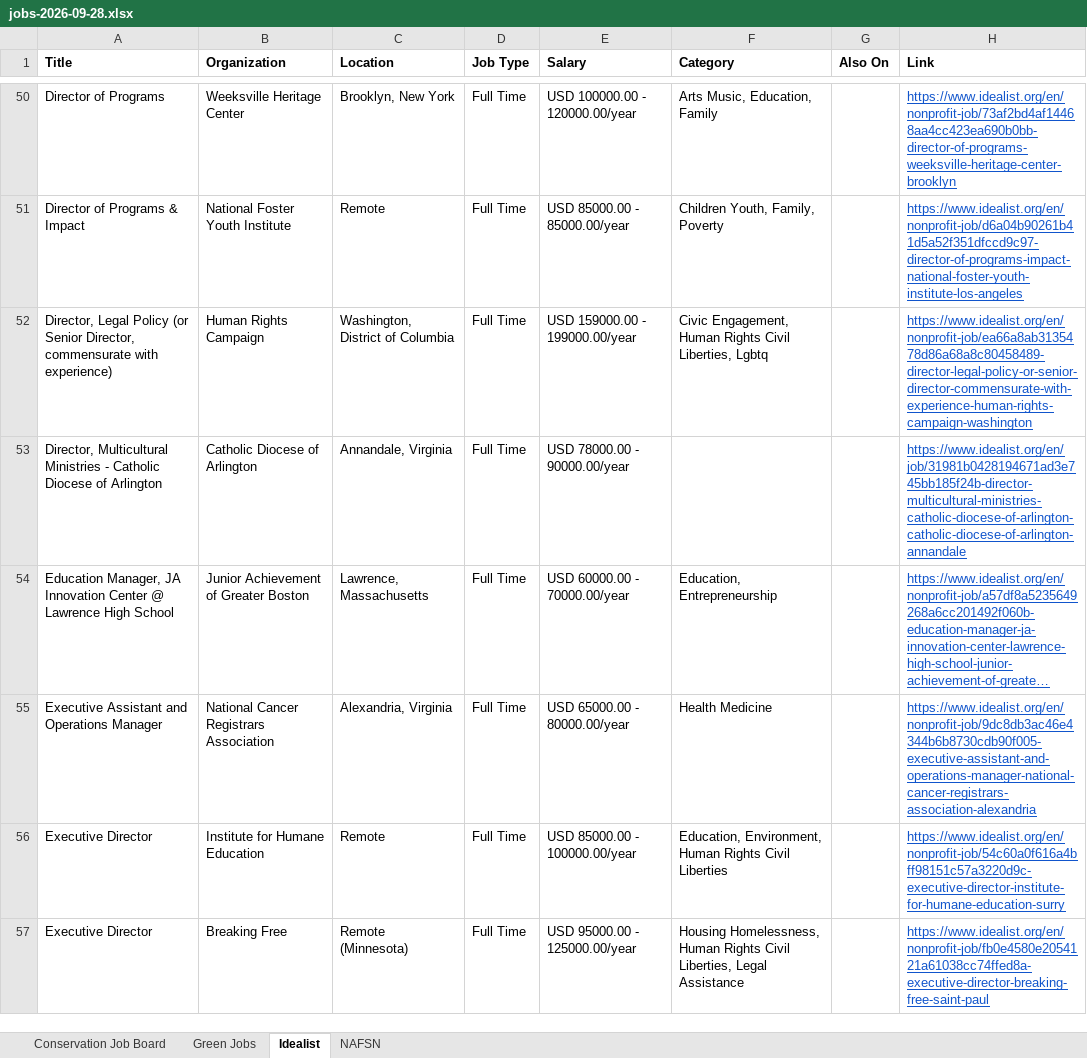
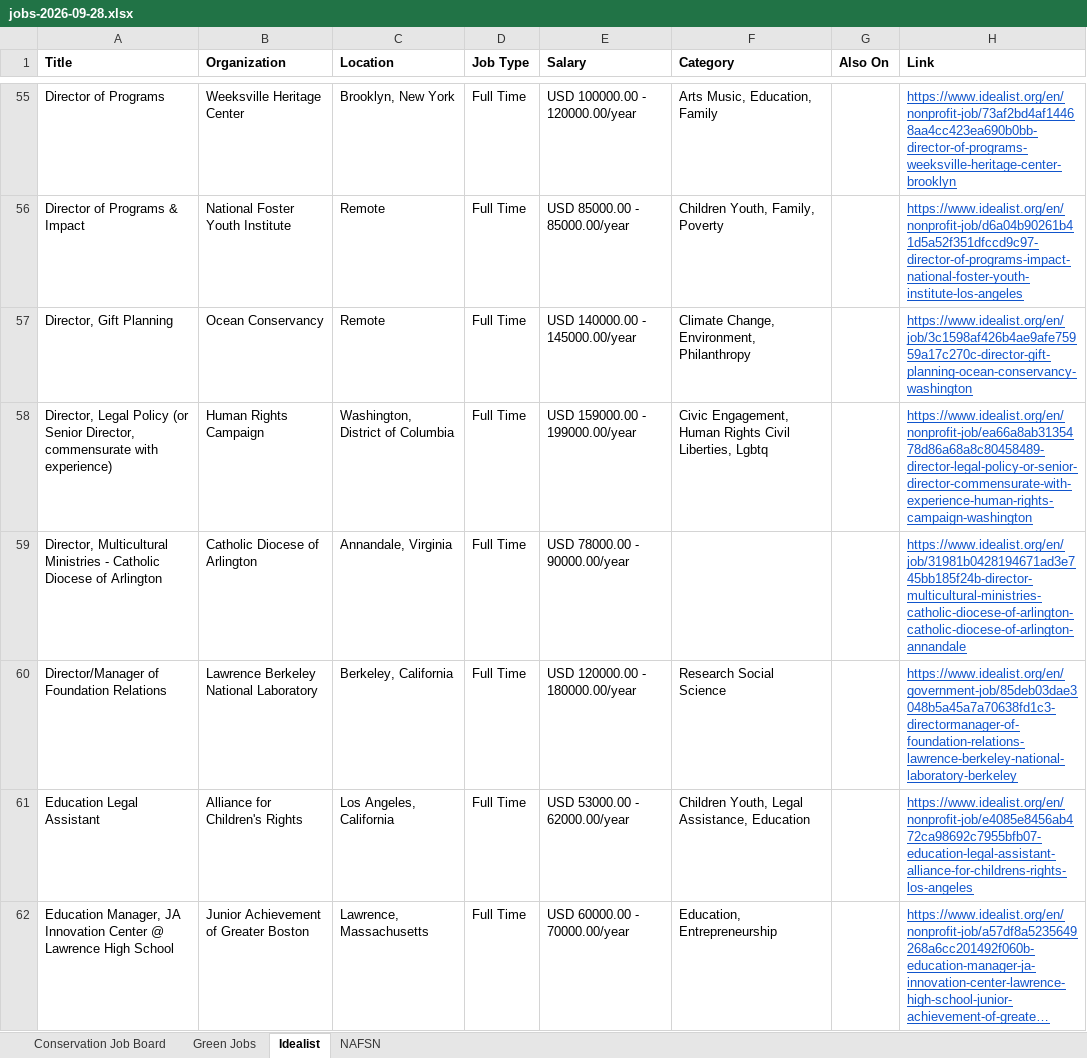
Before and after one commit to dchandarana07/jobs-digest, an Excel workbook: docs/xlsx/jobs-2026-09-28.xlsx, sheet Idealist, drawn as a sheet; only a part is shown, gaps mark what is left out; the shorter side is filled out with more unchanged rows; long unchanged cells end in …; values as stored, in another font and other column widths than the file's, no borders; the diff covers the shown part only; the diff names each change by its address in the sheet, - before the commit and + after, or states it on an @@ line.

```diff
--- a/docs/xlsx/jobs-2026-09-28.xlsx (sheet Idealist)
+++ b/docs/xlsx/jobs-2026-09-28.xlsx (sheet Idealist)
+row 57: Director, Gift Planning | Ocean Conservancy | Remote | Full Time | USD 140000.00 - 145000.00/year | Climate Change, Environment, Philanthropy |  | https://www.idealist.org/en/job/3c1598af426b4ae9afe75959a17c270c-director-gift-planning-ocean-conservancy-washington
+row 60: Director/Manager of Foundation Relations | Lawrence Berkeley National Laboratory | Berkeley, California | Full Time | USD 120000.00 - 180000.00/year | Research Social Science |  | https://www.idealist.org/en/government-job/85deb03dae3048b5a45a7a70638fd1c3-directormanager-of-foundation-relations-lawrence-berkeley-national-laboratory-berkeley
+row 61: Education Legal Assistant | Alliance for Children's Rights | Los Angeles, California | Full Time | USD 53000.00 - 62000.00/year | Children Youth, Legal Assistance, Education |  | https://www.idealist.org/en/nonprofit-job/e4085e8456ab472ca98692c7955bfb07-education-legal-assistant-alliance-for-childrens-rights-los-angeles
```
Also changed, not shown: 25 added rows elsewhere in this sheet, 5 other files.
